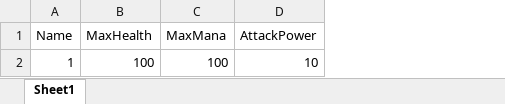
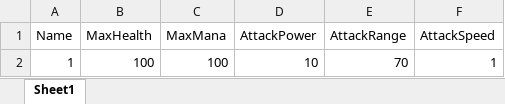
Before and after one commit to StevenKim1994/ProjectVD, an Excel workbook: Content/ProjectVD/DataTable/CharacterStats.xlsx, sheet Sheet1, drawn as a sheet; values as stored, in another font and other column widths than the file's, no borders; the diff names each change by its address in the sheet, - before the commit and + after, or states it on an @@ line.

```diff
--- a/Content/ProjectVD/DataTable/CharacterStats.xlsx (sheet Sheet1)
+++ b/Content/ProjectVD/DataTable/CharacterStats.xlsx (sheet Sheet1)
+column E (AttackRange), row 2: 70
+column F (AttackSpeed), row 2: 1
```
Also changed, not shown: 9 other files.
